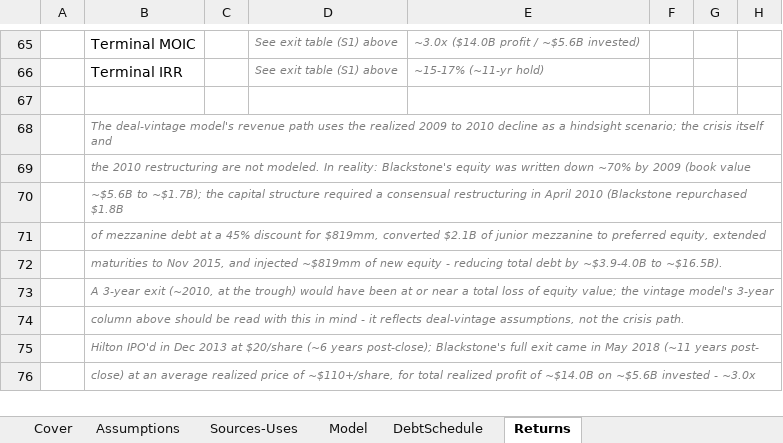
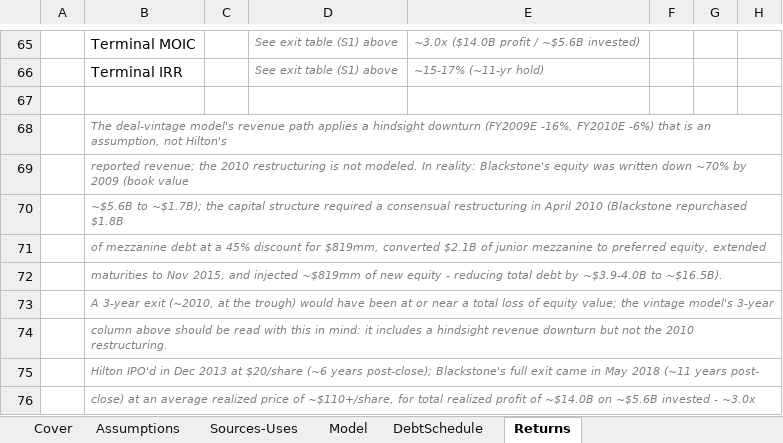
Before and after one commit to akul-veauli/akul-veauli.github.io, an Excel workbook: downloads/LBO_Model_Hilton_Blackstone_2007.xlsx, sheet Returns, drawn as a sheet; only a part is shown, gaps mark what is left out; values as stored, in another font and other column widths than the file's, no borders; conditional formats not drawn; the diff names each change by its address in the sheet, - before the commit and + after, or states it on an @@ line.

```diff
--- a/downloads/LBO_Model_Hilton_Blackstone_2007.xlsx (sheet Returns)
+++ b/downloads/LBO_Model_Hilton_Blackstone_2007.xlsx (sheet Returns)
-B68: …revenue path uses the realized 2009 to 2010 decline as a hindsight scenario; the crisis itself and
+B68: …revenue path applies a hindsight downturn (FY2009E -16%, FY2010E -6%) that is an assumption, not Hilton's
-B69: the 2010 restructuring are not modeled.…
+B69: reported revenue; the 2010 restructuring is not modeled.…
-B74: …this in mind - it reflects deal-vintage assumptions, not the crisis path.
+B74: …this in mind: it includes a hindsight revenue downturn but not the 2010 restructuring.
```
Also changed, not shown: sheet Cover.
